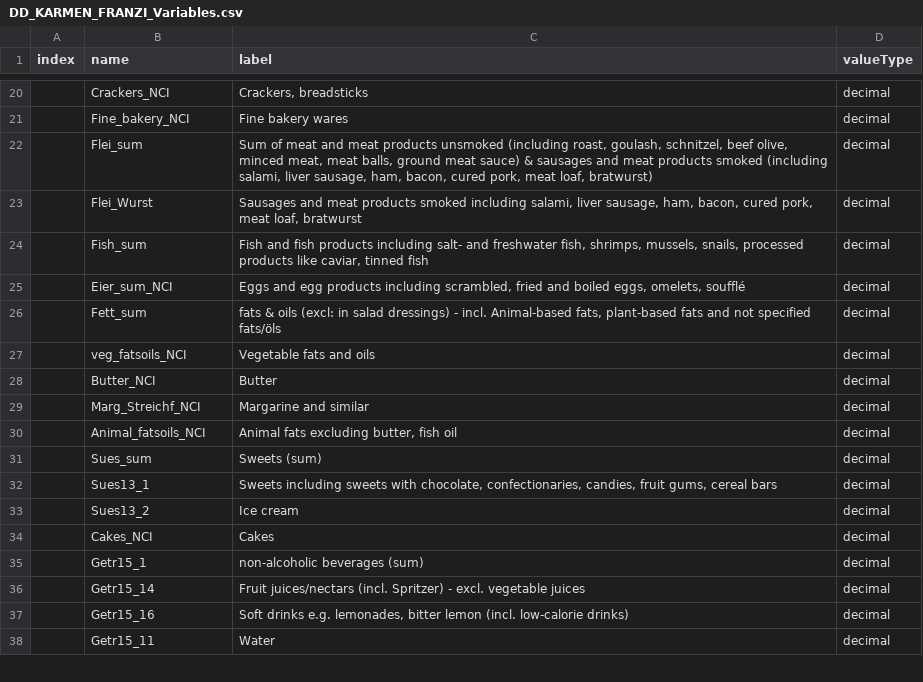
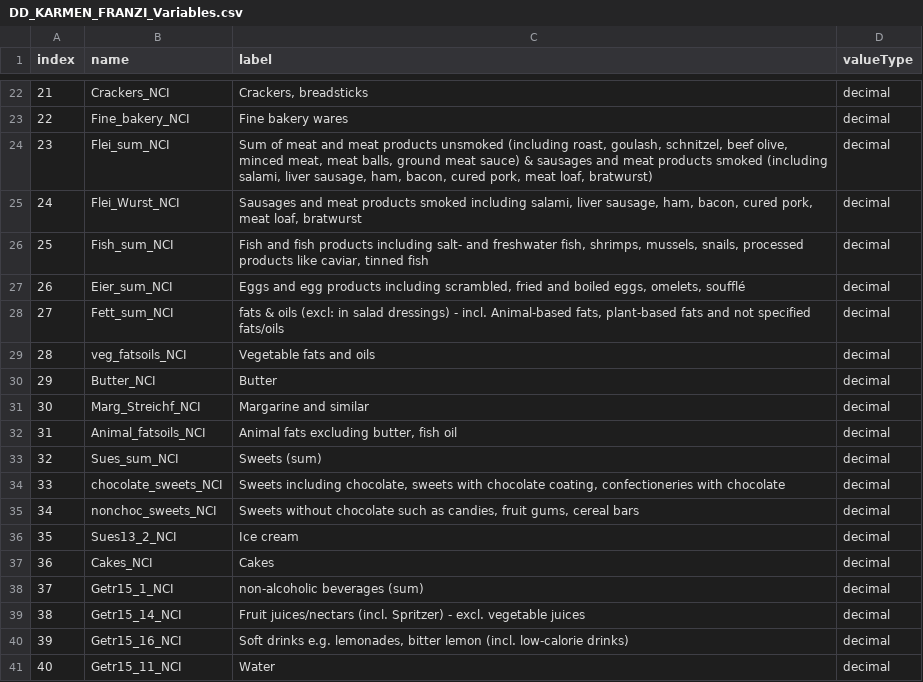
Before and after one commit to nfdi4health/use-cases-harmonisation, a CSV file: utils/compare_binary/analyst/Franzi/rmonize/data_dictionary/DD_KARMEN_FRANZI_Variables.csv, drawn as a sheet; only a part is shown, gaps mark what is left out; the diff covers the shown part only.

```diff
--- a/utils/compare_binary/analyst/Franzi/rmonize/data_dictionary/DD_KARMEN_FRANZI_Variables.csv
+++ b/utils/compare_binary/analyst/Franzi/rmonize/data_dictionary/DD_KARMEN_FRANZI_Variables.csv
@@ -20,19 +22,20 @@ index;name;label;valueType
-;Crackers_NCI;Crackers, breadsticks;decimal
-;Fine_bakery_NCI;Fine bakery wares;decimal
-;Flei_sum;Sum of meat and meat products unsmoked (including roast, goulash, schnitzel, beef olive, minced meat, meat balls, ground meat sauce) & sausages and meat products smoked (including salami, liver sausage, ham, bacon, cured pork, meat loaf, bratwurst);decimal
-;Flei_Wurst;Sausages and meat products smoked including salami, liver sausage, ham, bacon, cured pork, meat loaf, bratwurst;decimal
-;Fish_sum;Fish and fish products including salt- and freshwater fish, shrimps, mussels, snails, processed products like caviar, tinned fish;decimal
-;Eier_sum_NCI;Eggs and egg products including scrambled, fried and boiled eggs, omelets, soufflé;decimal
-;Fett_sum;fats & oils (excl: in salad dressings) - incl. Animal-based fats, plant-based fats and not specified fats/öls;decimal
-;veg_fatsoils_NCI;Vegetable fats and oils;decimal
-;Butter_NCI;Butter;decimal
-;Marg_Streichf_NCI;Margarine and similar;decimal
-;Animal_fatsoils_NCI;Animal fats excluding butter, fish oil;decimal
-;Sues_sum;Sweets (sum);decimal
-;Sues13_1;Sweets including sweets with chocolate, confectionaries, candies, fruit gums, cereal bars;decimal
-;Sues13_2;Ice cream;decimal
-;Cakes_NCI;Cakes;decimal
-;Getr15_1;non-alcoholic beverages (sum);decimal
-;Getr15_14;Fruit juices/nectars (incl. Spritzer) - excl. vegetable juices;decimal
-;Getr15_16;Soft drinks e.g. lemonades, bitter lemon (incl. low-calorie drinks);decimal
-;Getr15_11;Water;decimal
+21;Crackers_NCI;Crackers, breadsticks;decimal
+22;Fine_bakery_NCI;Fine bakery wares;decimal
+23;Flei_sum_NCI;Sum of meat and meat products unsmoked (including roast, goulash, schnitzel, beef olive, minced meat, meat balls, ground meat sauce) & sausages and meat products smoked (including salami, liver sausage, ham, bacon, cured pork, meat loaf, bratwurst);decimal
+24;Flei_Wurst_NCI;Sausages and meat products smoked including salami, liver sausage, ham, bacon, cured pork, meat loaf, bratwurst;decimal
+25;Fish_sum_NCI;Fish and fish products including salt- and freshwater fish, shrimps, mussels, snails, processed products like caviar, tinned fish;decimal
+26;Eier_sum_NCI;Eggs and egg products including scrambled, fried and boiled eggs, omelets, soufflé;decimal
+27;Fett_sum_NCI;fats & oils (excl: in salad dressings) - incl. Animal-based fats, plant-based fats and not specified fats/oils;decimal
+28;veg_fatsoils_NCI;Vegetable fats and oils;decimal
+29;Butter_NCI;Butter;decimal
+30;Marg_Streichf_NCI;Margarine and similar;decimal
+31;Animal_fatsoils_NCI;Animal fats excluding butter, fish oil;decimal
+32;Sues_sum_NCI;Sweets (sum);decimal
+33;chocolate_sweets_NCI;Sweets including chocolate, sweets with chocolate coating, confectioneries with chocolate;decimal
+34;nonchoc_sweets_NCI;Sweets without chocolate such as  candies, fruit gums, cereal bars;decimal
+35;Sues13_2_NCI;Ice cream;decimal
+36;Cakes_NCI;Cakes;decimal
+37;Getr15_1_NCI;non-alcoholic beverages (sum);decimal
+38;Getr15_14_NCI;Fruit juices/nectars (incl. Spritzer) - excl. vegetable juices;decimal
+39;Getr15_16_NCI;Soft drinks e.g. lemonades, bitter lemon (incl. low-calorie drinks);decimal
+40;Getr15_11_NCI;Water;decimal
```
Also changed, not shown: 6 added rows, 3 removed rows and 49 edited cells elsewhere in this file, utils/compare_binary/analyst/Franzi/rmonize/data_proc_elem/DPE_KARMEN_FRANZI.csv.
